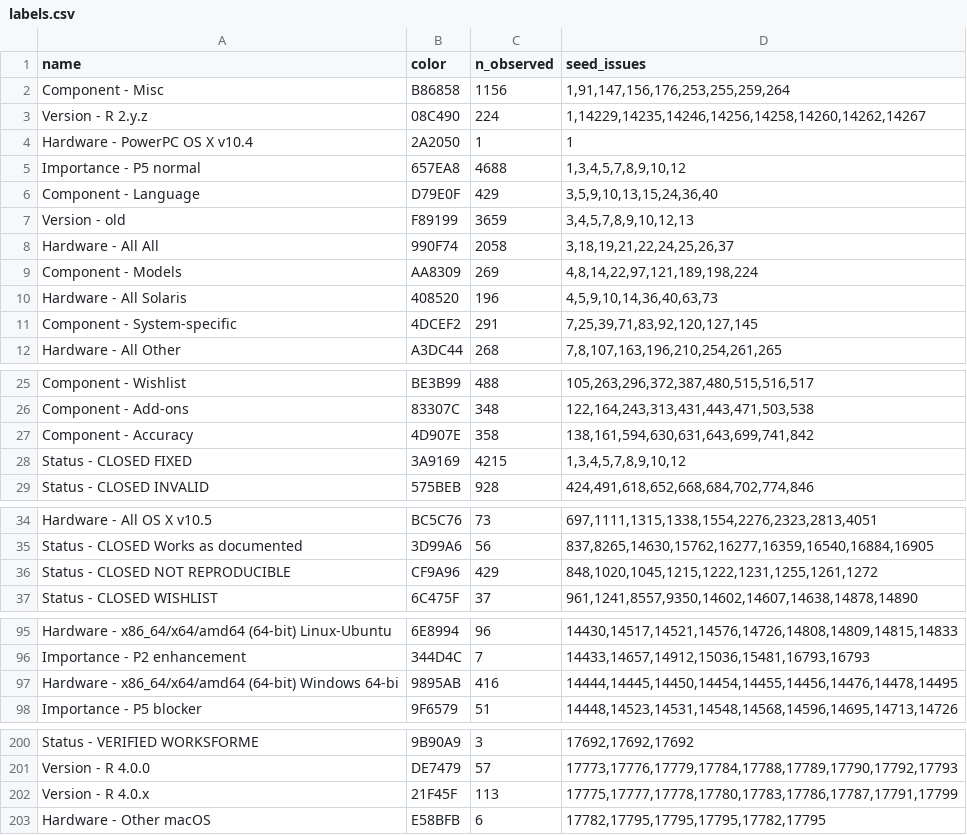
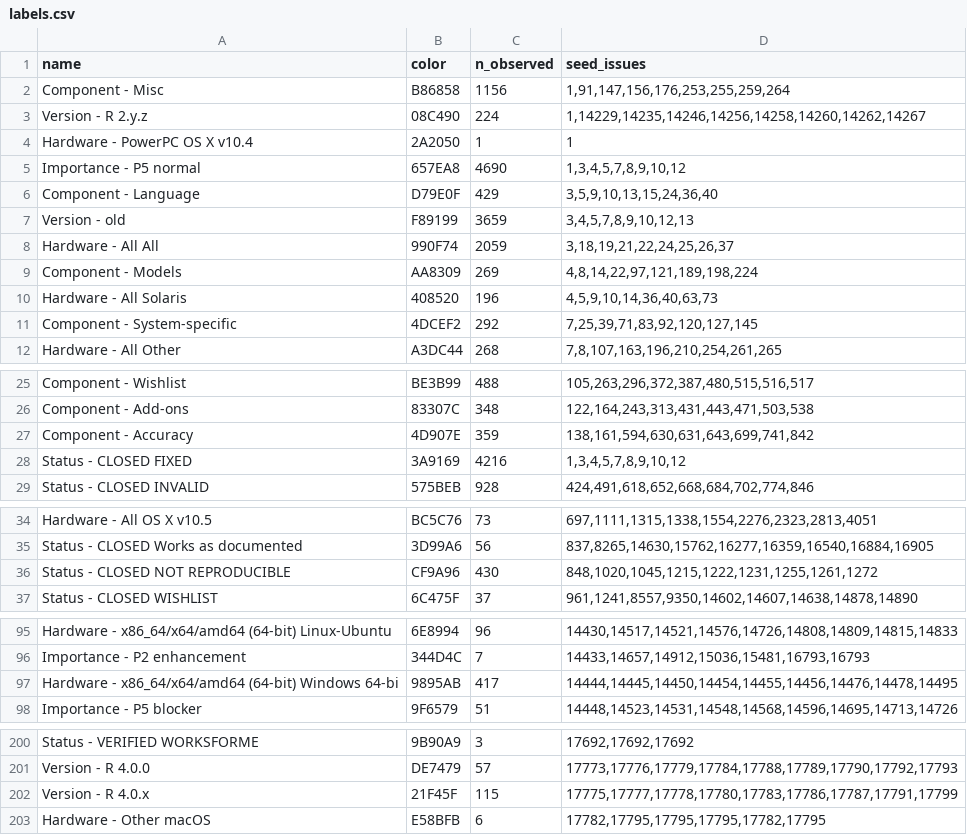
Before and after one commit to MichaelChirico/r-bugs, a CSV file: data/labels.csv, drawn as a sheet; only a part is shown, gaps mark what is left out.

```diff
--- a/data/labels.csv
+++ b/data/labels.csv
@@ -4,9 +4,9 @@ Version - R 2.y.z,08C490,224,"1,14229,14235,14246,14256,14258,14260,14262,14267"
 Hardware - PowerPC OS X v10.4,2A2050,1,1
-Importance - P5 normal,657EA8,4688,"1,3,4,5,7,8,9,10,12"
+Importance - P5 normal,657EA8,4690,"1,3,4,5,7,8,9,10,12"
 Component - Language,D79E0F,429,"3,5,9,10,13,15,24,36,40"
 Version - old,F89199,3659,"3,4,5,7,8,9,10,12,13"
-Hardware - All All,990F74,2058,"3,18,19,21,22,24,25,26,37"
+Hardware - All All,990F74,2059,"3,18,19,21,22,24,25,26,37"
 Component - Models,AA8309,269,"4,8,14,22,97,121,189,198,224"
 Hardware - All Solaris,408520,196,"4,5,9,10,14,36,40,63,73"
-Component - System-specific,4DCEF2,291,"7,25,39,71,83,92,120,127,145"
+Component - System-specific,4DCEF2,292,"7,25,39,71,83,92,120,127,145"
 Hardware - All Other,A3DC44,268,"7,8,107,163,196,210,254,261,265"
@@ -26,4 +26,4 @@ Component - Wishlist,BE3B99,488,"105,263,296,372,387,480,515,516,517"
 Component - Add-ons,83307C,348,"122,164,243,313,431,443,471,503,538"
-Component - Accuracy,4D907E,358,"138,161,594,630,631,643,699,741,842"
-Status - CLOSED FIXED,3A9169,4215,"1,3,4,5,7,8,9,10,12"
+Component - Accuracy,4D907E,359,"138,161,594,630,631,643,699,741,842"
+Status - CLOSED FIXED,3A9169,4216,"1,3,4,5,7,8,9,10,12"
 Status - CLOSED INVALID,575BEB,928,"424,491,618,652,668,684,702,774,846"
@@ -35,3 +35,3 @@ Hardware - All OS X v10.5,BC5C76,73,"697,1111,1315,1338,1554,2276,2323,2813,4051
 Status - CLOSED Works as documented,3D99A6,56,"837,8265,14630,15762,16277,16359,16540,16884,16905"
-Status - CLOSED NOT REPRODUCIBLE,CF9A96,429,"848,1020,1045,1215,1222,1231,1255,1261,1272"
+Status - CLOSED NOT REPRODUCIBLE,CF9A96,430,"848,1020,1045,1215,1222,1231,1255,1261,1272"
 Status - CLOSED WISHLIST,6C475F,37,"961,1241,8557,9350,14602,14607,14638,14878,14890"
@@ -96,3 +96,3 @@ Hardware - x86_64/x64/amd64 (64-bit) Linux-Ubuntu,6E8994,96,"14430,14517,14521,1
 Importance - P2 enhancement,344D4C,7,"14433,14657,14912,15036,15481,16793,16793"
-Hardware - x86_64/x64/amd64 (64-bit) Windows 64-bi,9895AB,416,"14444,14445,14450,14454,14455,14456,14476,14478,14495"
+Hardware - x86_64/x64/amd64 (64-bit) Windows 64-bi,9895AB,417,"14444,14445,14450,14454,14455,14456,14476,14478,14495"
 Importance - P5 blocker,9F6579,51,"14448,14523,14531,14548,14568,14596,14695,14713,14726"
@@ -201,3 +201,3 @@ Status - VERIFIED WORKSFORME,9B90A9,3,"17692,17692,17692"
 Version - R 4.0.0,DE7479,57,"17773,17776,17779,17784,17788,17789,17790,17792,17793"
-Version - R 4.0.x,21F45F,113,"17775,17777,17778,17780,17783,17786,17787,17791,17799"
+Version - R 4.0.x,21F45F,115,"17775,17777,17778,17780,17783,17786,17787,17791,17799"
 Hardware - Other macOS,E58BFB,6,"17782,17795,17795,17795,17782,17795"
```
Also changed, not shown: 1 other file.
